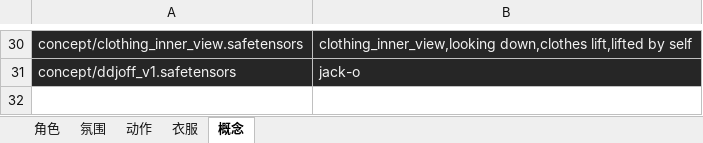
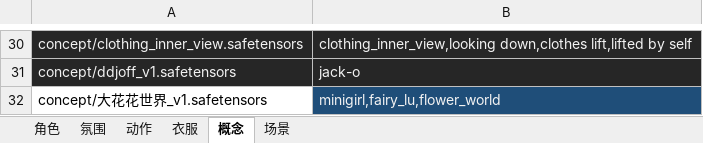
Before and after one commit to legendxcheng/MeiCard, an Excel workbook: 全Lora.xlsx, sheet 概念, drawn as a sheet; only a part is shown, gaps mark what is left out; values as stored, in another font and other column widths than the file's, no borders; the diff names each change by its address in the sheet, - before the commit and + after, or states it on an @@ line.

```diff
--- a/全Lora.xlsx (sheet 概念)
+++ b/全Lora.xlsx (sheet 概念)
+sheet tab: 场景
+row 32: concept/大花花世界_v1.safetensors | minigirl,fairy_lu,flower_world
```
Also changed, not shown: sheet 氛围.
